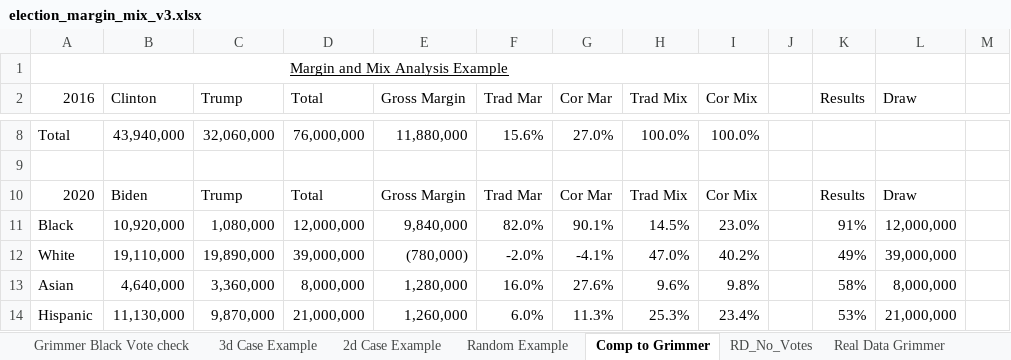
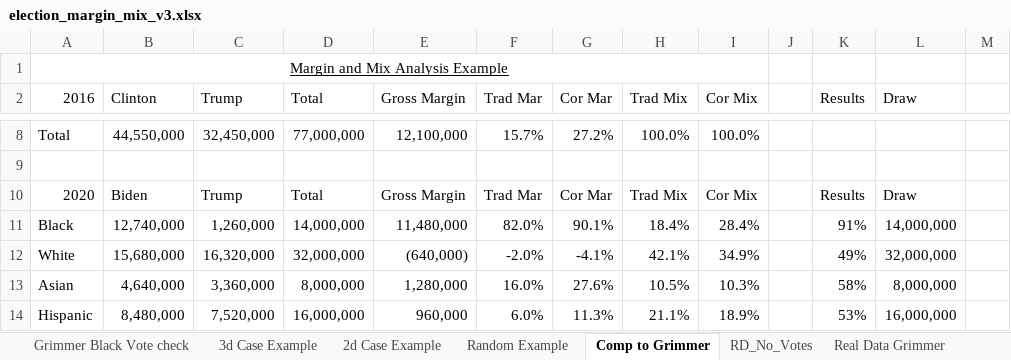
Before and after one commit to dmoratz/election_math, an Excel workbook: Election Math/election_margin_mix_v3.xlsx, sheet Comp to Grimmer, drawn as a sheet; only a part is shown, gaps mark what is left out; values as stored, in another font and other column widths than the file's, no borders; the diff covers the shown part only; the diff names each change by its address in the sheet, - before the commit and + after, or states it on an @@ line.

Commit message:
Update election_margin_mix_v3.xlsx

```diff
--- a/Election Math/election_margin_mix_v3.xlsx (sheet Comp to Grimmer)
+++ b/Election Math/election_margin_mix_v3.xlsx (sheet Comp to Grimmer)
-B8 (Clinton): 43,940,000
+B8 (Clinton): 44,550,000
-C8 (Trump): 32,060,000
+C8 (Trump): 32,450,000
-D8 (Total): 76,000,000
+D8 (Total): 77,000,000
-E8 (Gross Margin): 11,880,000
+E8 (Gross Margin): 12,100,000
-F8 (Trad Mar): 15.6%
+F8 (Trad Mar): 15.7%
-G8 (Cor Mar): 27.0%
+G8 (Cor Mar): 27.2%
-B11 (Clinton): 10,920,000
+B11 (Clinton): 12,740,000
-C11 (Trump): 1,080,000
+C11 (Trump): 1,260,000
-D11 (Total): 12,000,000
+D11 (Total): 14,000,000
-E11 (Gross Margin): 9,840,000
+E11 (Gross Margin): 11,480,000
-H11 (Trad Mix): 14.5%
+H11 (Trad Mix): 18.4%
-I11 (Cor Mix): 23.0%
+I11 (Cor Mix): 28.4%
-L11 (Draw): 12,000,000
+L11 (Draw): 14,000,000
-B12 (Clinton): 19,110,000
+B12 (Clinton): 15,680,000
-C12 (Trump): 19,890,000
+C12 (Trump): 16,320,000
-D12 (Total): 39,000,000
+D12 (Total): 32,000,000
-E12 (Gross Margin): (780,000)
+E12 (Gross Margin): (640,000)
-H12 (Trad Mix): 47.0%
+H12 (Trad Mix): 42.1%
-I12 (Cor Mix): 40.2%
+I12 (Cor Mix): 34.9%
-L12 (Draw): 39,000,000
+L12 (Draw): 32,000,000
-H13 (Trad Mix): 9.6%
+H13 (Trad Mix): 10.5%
-I13 (Cor Mix): 9.8%
+I13 (Cor Mix): 10.3%
-B14 (Clinton): 11,130,000
+B14 (Clinton): 8,480,000
-C14 (Trump): 9,870,000
+C14 (Trump): 7,520,000
-D14 (Total): 21,000,000
+D14 (Total): 16,000,000
-E14 (Gross Margin): 1,260,000
+E14 (Gross Margin): 960,000
-H14 (Trad Mix): 25.3%
+H14 (Trad Mix): 21.1%
-I14 (Cor Mix): 23.4%
+I14 (Cor Mix): 18.9%
-L14 (Draw): 21,000,000
+L14 (Draw): 16,000,000
```
Also changed, not shown: 24 added rows, 24 removed rows and 48 edited cells elsewhere in this sheet, sheet Real Data Pew 2024, sheet Random Example, sheet Real Data Pew, sheet Real Data Grimmer, formulas that keep their value.
